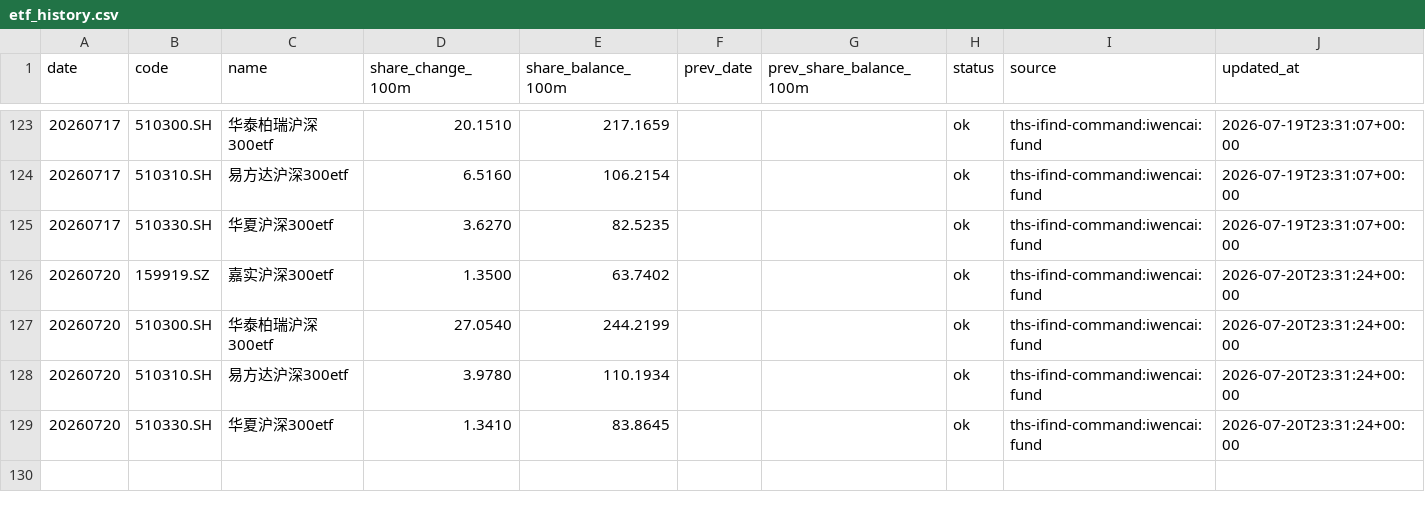
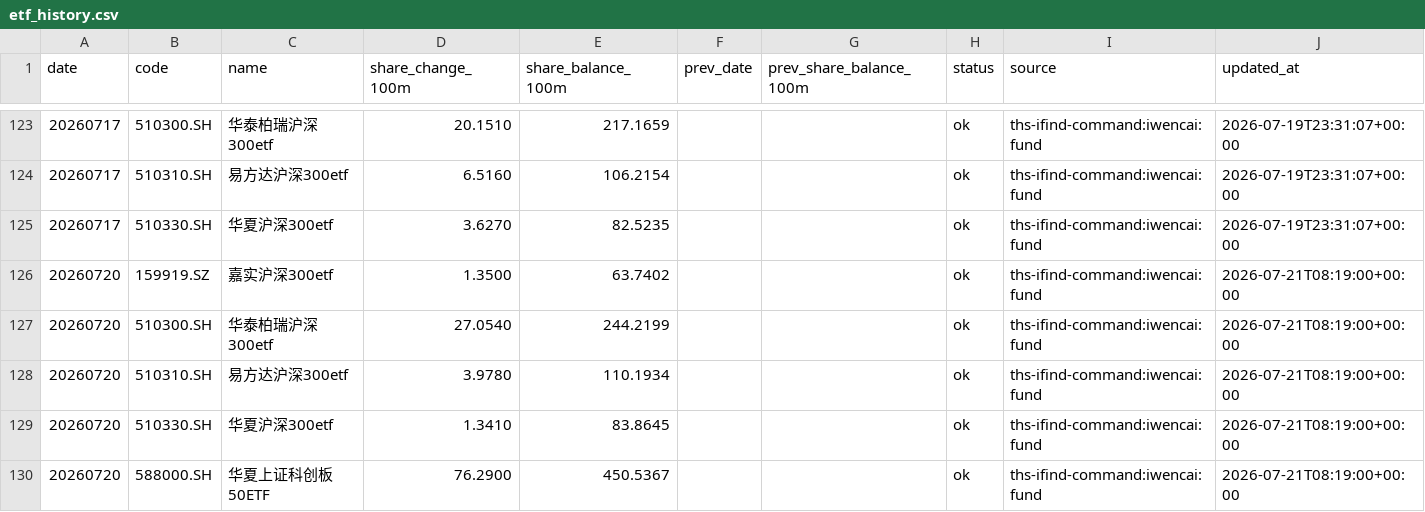
Before and after one commit to cuidenglin-dotcom/cuidenglin-dotcom.github.io, a CSV file: pages/national-team-etf-monitor/etf_history.csv, drawn as a sheet; only a part is shown, gaps mark what is left out.

Commit message:
Update ETF shares through 2026-07-20

```diff
--- a/pages/national-team-etf-monitor/etf_history.csv
+++ b/pages/national-team-etf-monitor/etf_history.csv
@@ -125,5 +125,6 @@ date,code,name,share_change_100m,share_balance_100m,prev_date,prev_share_balance
 20260717,510330.SH,华夏沪深300etf,3.6270,82.5235,,,ok,ths-ifind-command:iwencai:fund,2026-07-19T23:31:07+00:00
-20260720,159919.SZ,嘉实沪深300etf,1.3500,63.7402,,,ok,ths-ifind-command:iwencai:fund,2026-07-20T23:31:24+00:00
-20260720,510300.SH,华泰柏瑞沪深300etf,27.0540,244.2199,,,ok,ths-ifind-command:iwencai:fund,2026-07-20T23:31:24+00:00
-20260720,510310.SH,易方达沪深300etf,3.9780,110.1934,,,ok,ths-ifind-command:iwencai:fund,2026-07-20T23:31:24+00:00
-20260720,510330.SH,华夏沪深300etf,1.3410,83.8645,,,ok,ths-ifind-command:iwencai:fund,2026-07-20T23:31:24+00:00
+20260720,159919.SZ,嘉实沪深300etf,1.3500,63.7402,,,ok,ths-ifind-command:iwencai:fund,2026-07-21T08:19:00+00:00
+20260720,510300.SH,华泰柏瑞沪深300etf,27.0540,244.2199,,,ok,ths-ifind-command:iwencai:fund,2026-07-21T08:19:00+00:00
+20260720,510310.SH,易方达沪深300etf,3.9780,110.1934,,,ok,ths-ifind-command:iwencai:fund,2026-07-21T08:19:00+00:00
+20260720,510330.SH,华夏沪深300etf,1.3410,83.8645,,,ok,ths-ifind-command:iwencai:fund,2026-07-21T08:19:00+00:00
+20260720,588000.SH,华夏上证科创板50ETF,76.2900,450.5367,,,ok,ths-ifind-command:iwencai:fund,2026-07-21T08:19:00+00:00
```
